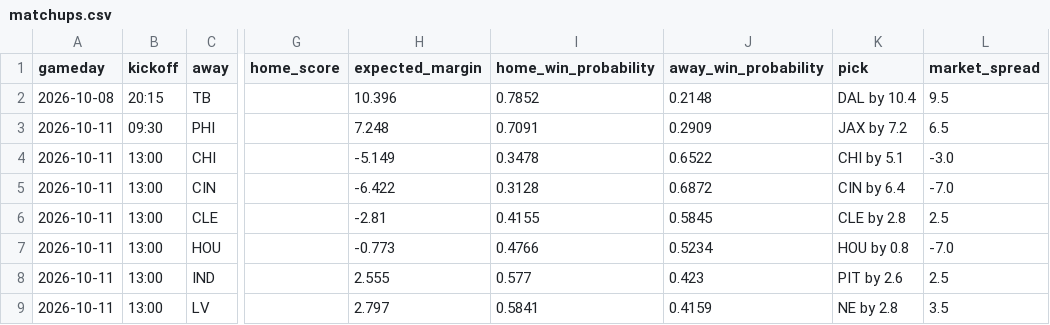
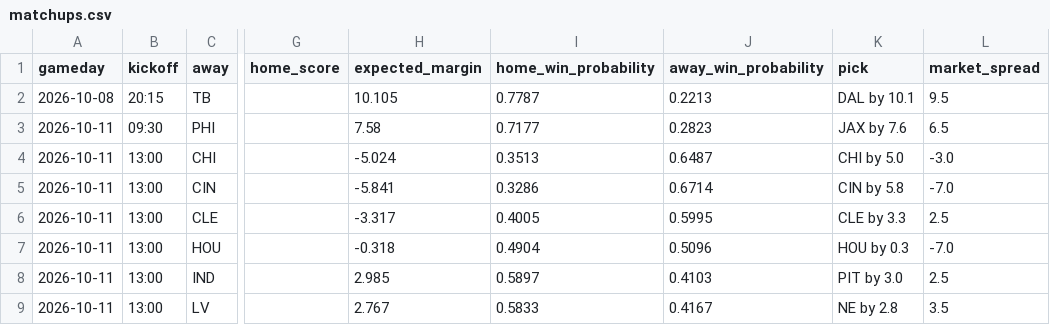
Before and after one commit to leonpalafox/leonpalafox.github.io, a CSV file: analysis/nfl-power-rankings/out/matchups.csv, drawn as a sheet; only a part is shown, gaps mark what is left out; the diff covers the shown part only; the diff names each change by its address in the sheet, - before the commit and + after, or states it on an @@ line.

```diff
--- a/analysis/nfl-power-rankings/out/matchups.csv
+++ b/analysis/nfl-power-rankings/out/matchups.csv
-H2 (expected_margin): 10.396
+H2 (expected_margin): 10.105
-I2 (home_win_probability): 0.7852
+I2 (home_win_probability): 0.7787
-J2 (away_win_probability): 0.2148
+J2 (away_win_probability): 0.2213
-K2 (pick): DAL by 10.4
+K2 (pick): DAL by 10.1
-H3 (expected_margin): 7.248
+H3 (expected_margin): 7.58
-I3 (home_win_probability): 0.7091
+I3 (home_win_probability): 0.7177
-J3 (away_win_probability): 0.2909
+J3 (away_win_probability): 0.2823
-K3 (pick): JAX by 7.2
+K3 (pick): JAX by 7.6
-H4 (expected_margin): -5.149
+H4 (expected_margin): -5.024
-I4 (home_win_probability): 0.3478
+I4 (home_win_probability): 0.3513
-J4 (away_win_probability): 0.6522
+J4 (away_win_probability): 0.6487
-K4 (pick): CHI by 5.1
+K4 (pick): CHI by 5.0
-H5 (expected_margin): -6.422
+H5 (expected_margin): -5.841
-I5 (home_win_probability): 0.3128
+I5 (home_win_probability): 0.3286
-J5 (away_win_probability): 0.6872
+J5 (away_win_probability): 0.6714
-K5 (pick): CIN by 6.4
+K5 (pick): CIN by 5.8
-H6 (expected_margin): -2.81
+H6 (expected_margin): -3.317
-I6 (home_win_probability): 0.4155
+I6 (home_win_probability): 0.4005
-J6 (away_win_probability): 0.5845
+J6 (away_win_probability): 0.5995
-K6 (pick): CLE by 2.8
+K6 (pick): CLE by 3.3
-H7 (expected_margin): -0.773
+H7 (expected_margin): -0.318
-I7 (home_win_probability): 0.4766
+I7 (home_win_probability): 0.4904
-J7 (away_win_probability): 0.5234
+J7 (away_win_probability): 0.5096
-K7 (pick): HOU by 0.8
+K7 (pick): HOU by 0.3
-H8 (expected_margin): 2.555
+H8 (expected_margin): 2.985
-I8 (home_win_probability): 0.577
+I8 (home_win_probability): 0.5897
-J8 (away_win_probability): 0.423
+J8 (away_win_probability): 0.4103
-K8 (pick): PIT by 2.6
+K8 (pick): PIT by 3.0
-H9 (expected_margin): 2.797
+H9 (expected_margin): 2.767
-I9 (home_win_probability): 0.5841
+I9 (home_win_probability): 0.5833
-J9 (away_win_probability): 0.4159
+J9 (away_win_probability): 0.4167
```
Also changed, not shown: 27 edited cells elsewhere in this file, 10 other files.
